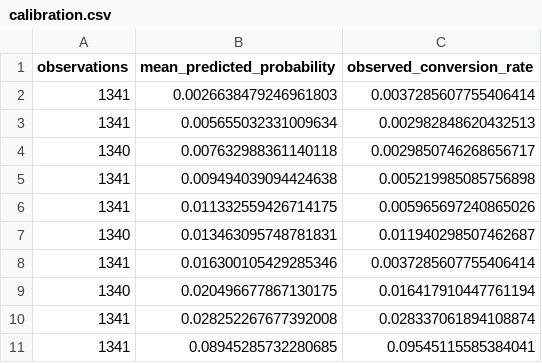
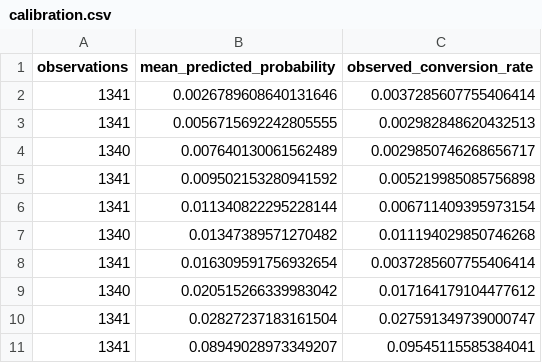
Before and after one commit to dsy1412/E-Commerce-Behavior-Data-from-Multi-Category-Store, a CSV file: reports/tables/calibration.csv, drawn as a sheet.

```diff
--- a/reports/tables/calibration.csv
+++ b/reports/tables/calibration.csv
@@ -1,11 +1,11 @@
 observations,mean_predicted_probability,observed_conversion_rate
-1341,0.0026638479246961803,0.0037285607755406414
-1341,0.005655032331009634,0.002982848620432513
-1340,0.007632988361140118,0.0029850746268656717
-1341,0.009494039094424638,0.005219985085756898
-1341,0.011332559426714175,0.005965697240865026
-1340,0.013463095748781831,0.011940298507462687
-1341,0.016300105429285346,0.0037285607755406414
-1340,0.020496677867130175,0.016417910447761194
-1341,0.028252267677392008,0.028337061894108874
-1341,0.08945285732280685,0.09545115585384041
+1341,0.0026789608640131646,0.0037285607755406414
+1341,0.0056715692242805555,0.002982848620432513
+1340,0.007640130061562489,0.0029850746268656717
+1341,0.009502153280941592,0.005219985085756898
+1341,0.011340822295228144,0.006711409395973154
+1340,0.01347389571270482,0.011194029850746268
+1341,0.016309591756932654,0.0037285607755406414
+1340,0.020515266339983042,0.017164179104477612
+1341,0.02827237183161504,0.027591349739000747
+1341,0.08949028973349207,0.09545115585384041
```
Also changed, not shown: reports/tables/model_metrics.csv, reports/tables/model_segment_metrics.csv, 18 other files.
